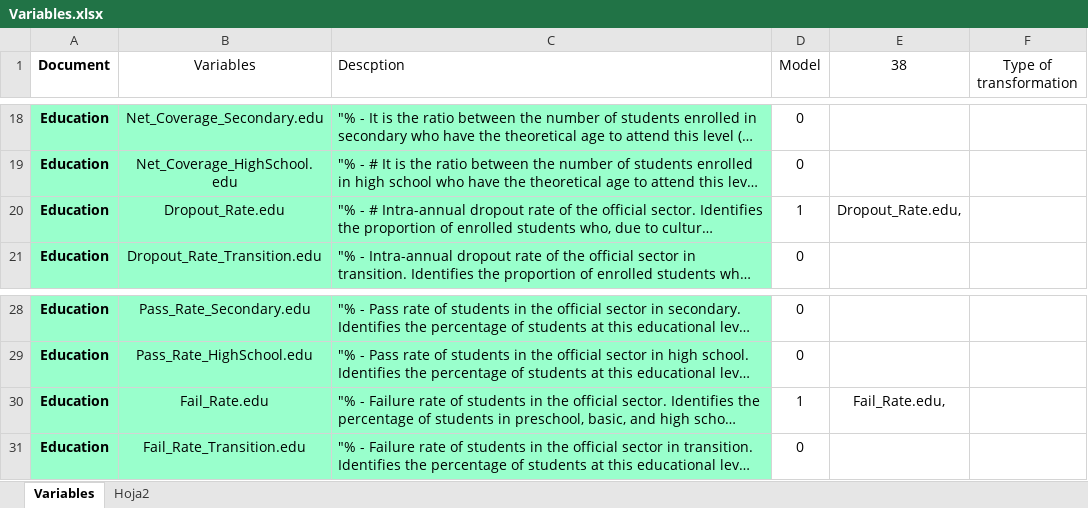
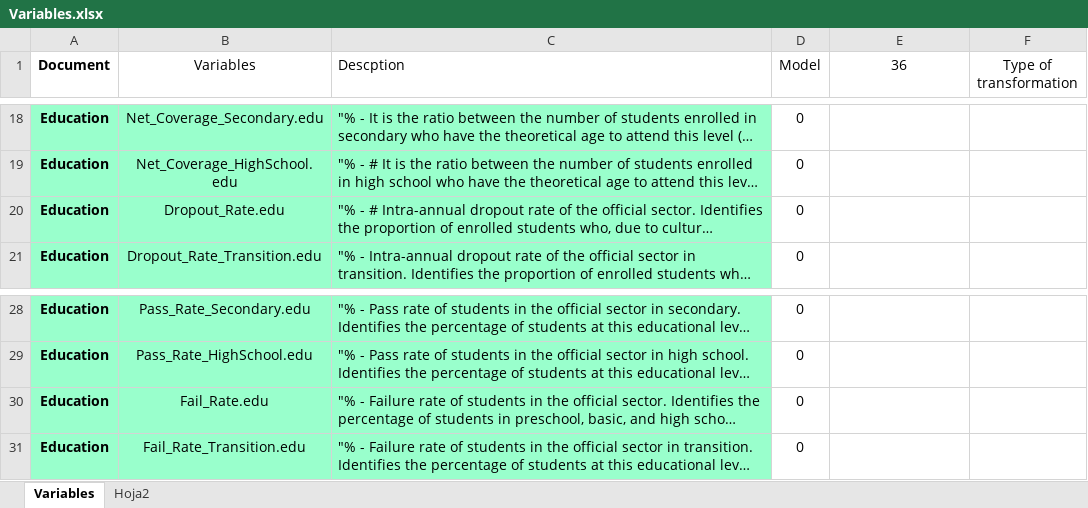
Before and after one commit to Alvaroguijarro97/Hertie_School_MDS_Master_Thesis, an Excel workbook: Datasets/Variables.xlsx, sheet Variables, drawn as a sheet; only a part is shown, gaps mark what is left out; long unchanged cells end in …; values as stored, in another font and other column widths than the file's, no borders; the diff names each change by its address in the sheet, - before the commit and + after, or states it on an @@ line.

```diff
--- a/Datasets/Variables.xlsx (sheet Variables)
+++ b/Datasets/Variables.xlsx (sheet Variables)
-E1: 38
+E1: 36
-D20 (Model): 1
+D20 (Model): 0
-E20 (36): Dropout_Rate.edu,
+E20 (36): (empty)
-D30 (Model): 1
+D30 (Model): 0
-E30 (36): Fail_Rate.edu,
+E30 (36): (empty)
```
Also changed, not shown: sheet Hoja2, 2 other files.
